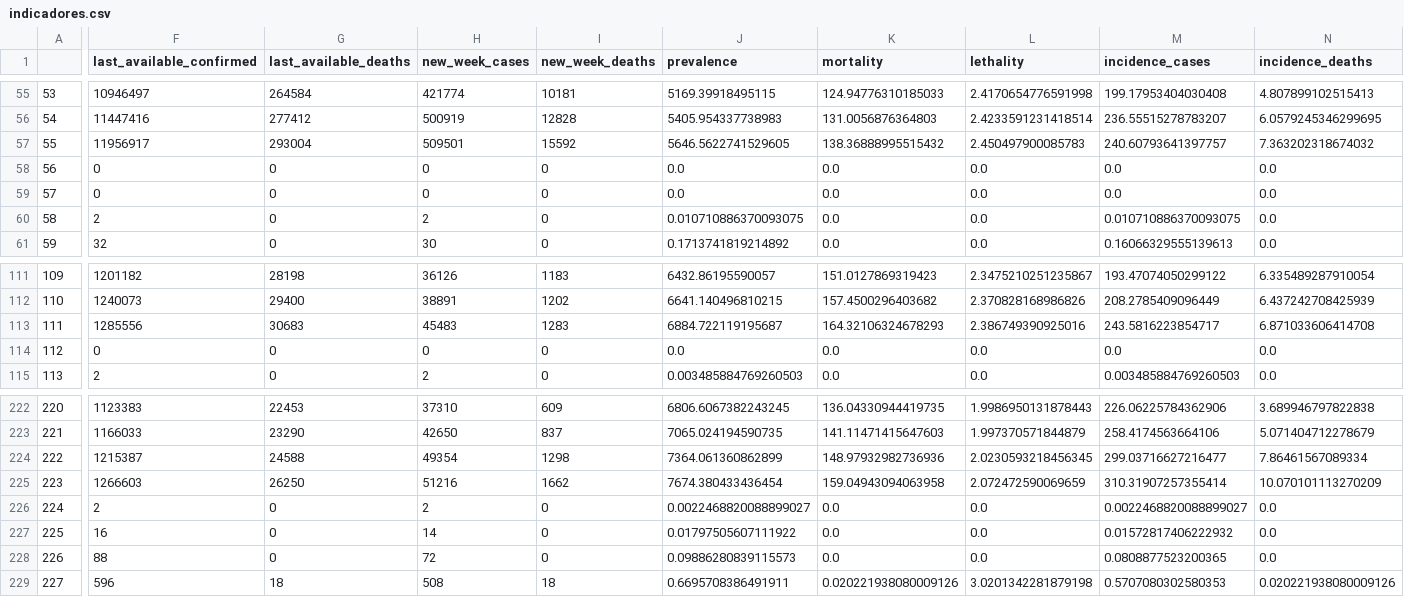
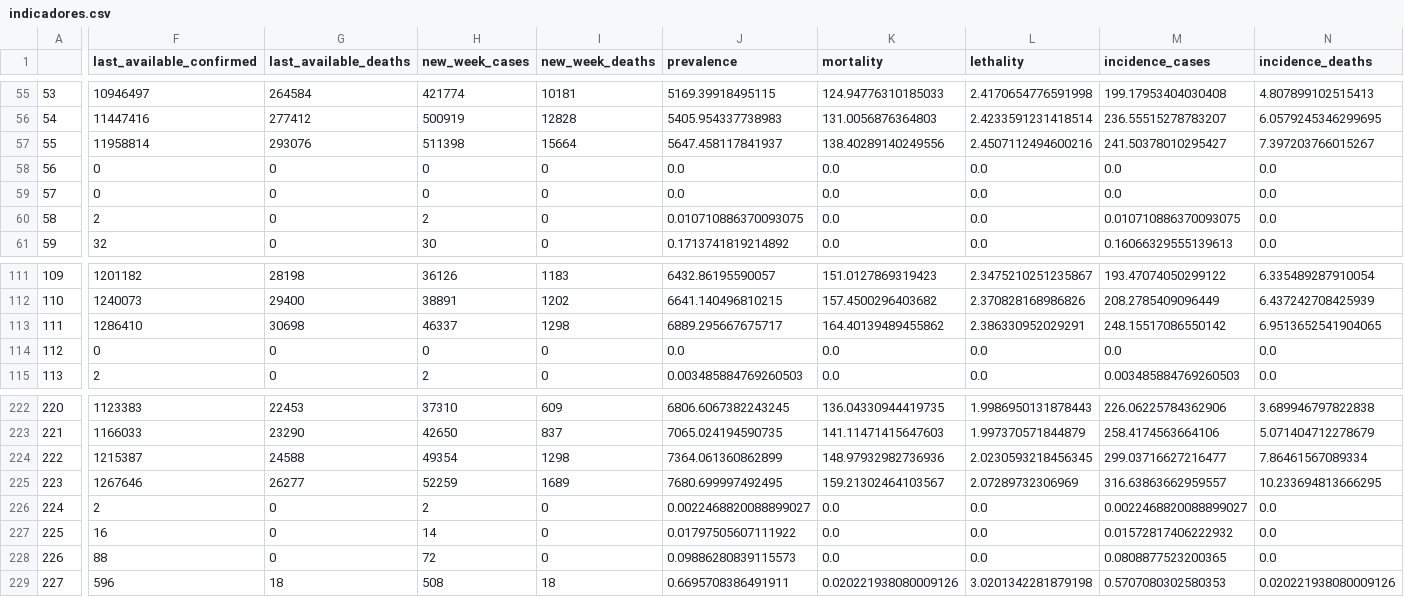
Before and after one commit to CDA-EPCWeb/Indicadores-Epidemiologicos, a CSV file: resultados/indicadores.csv, drawn as a sheet; only a part is shown, gaps mark what is left out; the diff covers the shown part only; the diff names each change by its address in the sheet, - before the commit and + after, or states it on an @@ line.

Commit message:
Automated update 2021-03-22 03:07:32.197660

```diff
--- a/resultados/indicadores.csv
+++ b/resultados/indicadores.csv
-F57 (last_available_confirmed): 11956917
+F57 (last_available_confirmed): 11958814
-G57 (last_available_deaths): 293004
+G57 (last_available_deaths): 293076
-H57 (new_week_cases): 509501
+H57 (new_week_cases): 511398
-I57 (new_week_deaths): 15592
+I57 (new_week_deaths): 15664
-J57 (prevalence): 5646.5622741529605
+J57 (prevalence): 5647.458117841937
-K57 (mortality): 138.36888995515432
+K57 (mortality): 138.40289140249556
-L57 (lethality): 2.450497900085783
+L57 (lethality): 2.4507112494600216
-M57 (incidence_cases): 240.60793641397757
+M57 (incidence_cases): 241.50378010295427
-N57 (incidence_deaths): 7.363202318674032
+N57 (incidence_deaths): 7.397203766015267
-F113 (last_available_confirmed): 1285556
+F113 (last_available_confirmed): 1286410
-G113 (last_available_deaths): 30683
+G113 (last_available_deaths): 30698
-H113 (new_week_cases): 45483
+H113 (new_week_cases): 46337
-I113 (new_week_deaths): 1283
+I113 (new_week_deaths): 1298
-J113 (prevalence): 6884.722119195687
+J113 (prevalence): 6889.295667675717
-K113 (mortality): 164.32106324678293
+K113 (mortality): 164.40139489455862
-L113 (lethality): 2.386749390925016
+L113 (lethality): 2.386330952029291
-M113 (incidence_cases): 243.5816223854717
+M113 (incidence_cases): 248.15517086550142
-N113 (incidence_deaths): 6.871033606414708
+N113 (incidence_deaths): 6.9513652541904065
-F225 (last_available_confirmed): 1266603
+F225 (last_available_confirmed): 1267646
-G225 (last_available_deaths): 26250
+G225 (last_available_deaths): 26277
-H225 (new_week_cases): 51216
+H225 (new_week_cases): 52259
-I225 (new_week_deaths): 1662
+I225 (new_week_deaths): 1689
-J225 (prevalence): 7674.380433436454
+J225 (prevalence): 7680.699997492495
-K225 (mortality): 159.04943094063958
+K225 (mortality): 159.21302464103567
-L225 (lethality): 2.072472590069659
+L225 (lethality): 2.07289732306969
-M225 (incidence_cases): 310.31907257355414
+M225 (incidence_cases): 316.63863662959557
-N225 (incidence_deaths): 10.070101113270209
+N225 (incidence_deaths): 10.233694813666295
```
Also changed, not shown: 26 edited cells elsewhere in this file.
